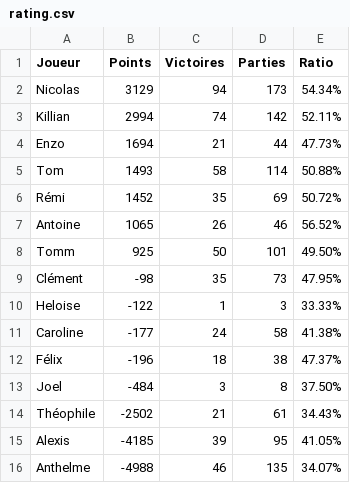
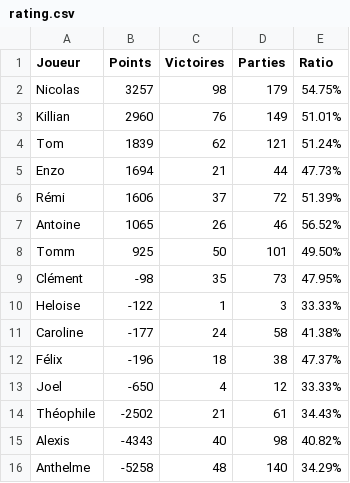
Before and after one commit to Nicolas62x/TarotCalculator, a CSV file: output/rating.csv, drawn as a sheet.

```diff
--- a/output/rating.csv
+++ b/output/rating.csv
@@ -1,7 +1,7 @@
 Joueur;Points;Victoires;Parties;Ratio
-Nicolas;3129;94;173;54.34%
-Killian;2994;74;142;52.11%
+Nicolas;3257;98;179;54.75%
+Killian;2960;76;149;51.01%
+Tom;1839;62;121;51.24%
 Enzo;1694;21;44;47.73%
-Tom;1493;58;114;50.88%
-Rémi;1452;35;69;50.72%
+Rémi;1606;37;72;51.39%
 Antoine;1065;26;46;56.52%
@@ -12,5 +12,5 @@ Caroline;-177;24;58;41.38%
 Félix;-196;18;38;47.37%
-Joel;-484;3;8;37.50%
+Joel;-650;4;12;33.33%
 Théophile;-2502;21;61;34.43%
-Alexis;-4185;39;95;41.05%
-Anthelme;-4988;46;135;34.07%
+Alexis;-4343;40;98;40.82%
+Anthelme;-5258;48;140;34.29%
```
Also changed, not shown: TarotGG.csv, output/history.csv, 2 other files.
